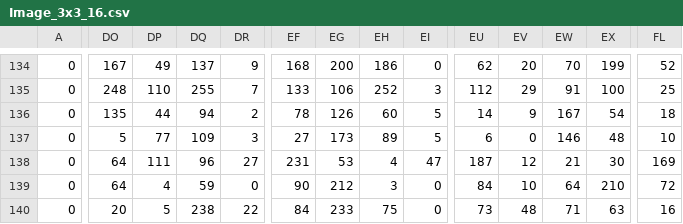
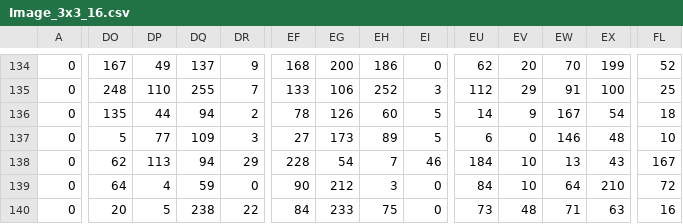
Before and after one commit to dabzr/Feature_Extractor, a CSV file: csv/Image_3x3_16.csv, drawn as a sheet; only a part is shown, gaps mark what is left out; the diff covers the shown part only; the diff names each change by its address in the sheet, - before the commit and + after, or states it on an @@ line.

```diff
--- a/csv/Image_3x3_16.csv
+++ b/csv/Image_3x3_16.csv
-DO138: 64
+DO138: 62
-DP138: 111
+DP138: 113
-DQ138: 96
+DQ138: 94
-DR138: 27
+DR138: 29
-EF138: 231
+EF138: 228
-EG138: 53
+EG138: 54
-EH138: 4
+EH138: 7
-EI138: 47
+EI138: 46
-EU138: 187
+EU138: 184
-EV138: 12
+EV138: 10
-EW138: 21
+EW138: 13
-EX138: 30
+EX138: 43
-FL138: 169
+FL138: 167
```
Also changed, not shown: 5 edited cells elsewhere in this file, csv/Image_3x3_8.csv, 5 other files.
